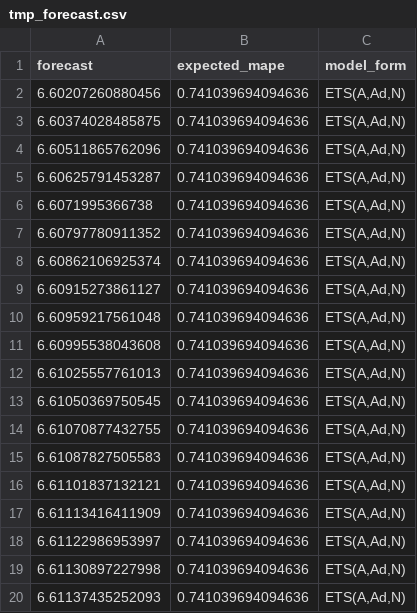
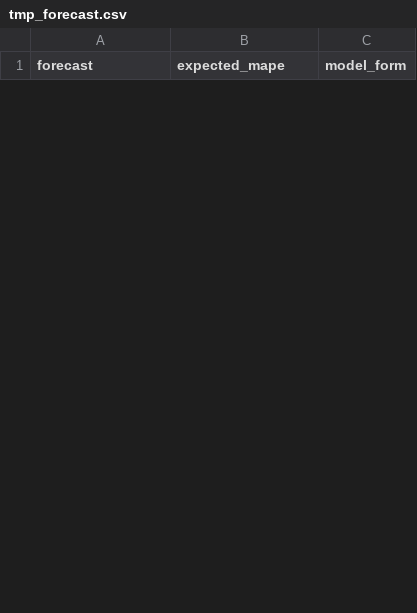
Before and after one commit to mikekeith52/AllStatesForecast, a CSV file: tmp/tmp_forecast.csv, drawn as a sheet; only a part is shown; removed rows and columns are numbered as before the commit, all else as after; the diff covers the shown part only; the diff names each change by its address in the sheet, - before the commit and + after, or states it on an @@ line.

Commit message:
Updated vis
Reran forecasts with longer test lengths and updated visualization format

```diff
--- a/tmp/tmp_forecast.csv
+++ b/tmp/tmp_forecast.csv
-row 2: 6.60207260880456 | 0.741039694094636 | ETS(A,Ad,N)
-row 3: 6.60374028485875 | 0.741039694094636 | ETS(A,Ad,N)
-row 4: 6.60511865762096 | 0.741039694094636 | ETS(A,Ad,N)
-row 5: 6.60625791453287 | 0.741039694094636 | ETS(A,Ad,N)
-row 6: 6.6071995366738 | 0.741039694094636 | ETS(A,Ad,N)
-row 7: 6.60797780911352 | 0.741039694094636 | ETS(A,Ad,N)
-row 8: 6.60862106925374 | 0.741039694094636 | ETS(A,Ad,N)
-row 9: 6.60915273861127 | 0.741039694094636 | ETS(A,Ad,N)
-row 10: 6.60959217561048 | 0.741039694094636 | ETS(A,Ad,N)
-row 11: 6.60995538043608 | 0.741039694094636 | ETS(A,Ad,N)
-row 12: 6.61025557761013 | 0.741039694094636 | ETS(A,Ad,N)
-row 13: 6.61050369750545 | 0.741039694094636 | ETS(A,Ad,N)
-row 14: 6.61070877432755 | 0.741039694094636 | ETS(A,Ad,N)
-row 15: 6.61087827505583 | 0.741039694094636 | ETS(A,Ad,N)
-row 16: 6.61101837132121 | 0.741039694094636 | ETS(A,Ad,N)
-row 17: 6.61113416411909 | 0.741039694094636 | ETS(A,Ad,N)
-row 18: 6.61122986953997 | 0.741039694094636 | ETS(A,Ad,N)
-row 19: 6.61130897227998 | 0.741039694094636 | ETS(A,Ad,N)
-row 20: 6.61137435252093 | 0.741039694094636 | ETS(A,Ad,N)
```
Also changed, not shown: 26 added rows and 7 removed rows elsewhere in this file, tmp/tmp_r_future.csv, 5 other files.
